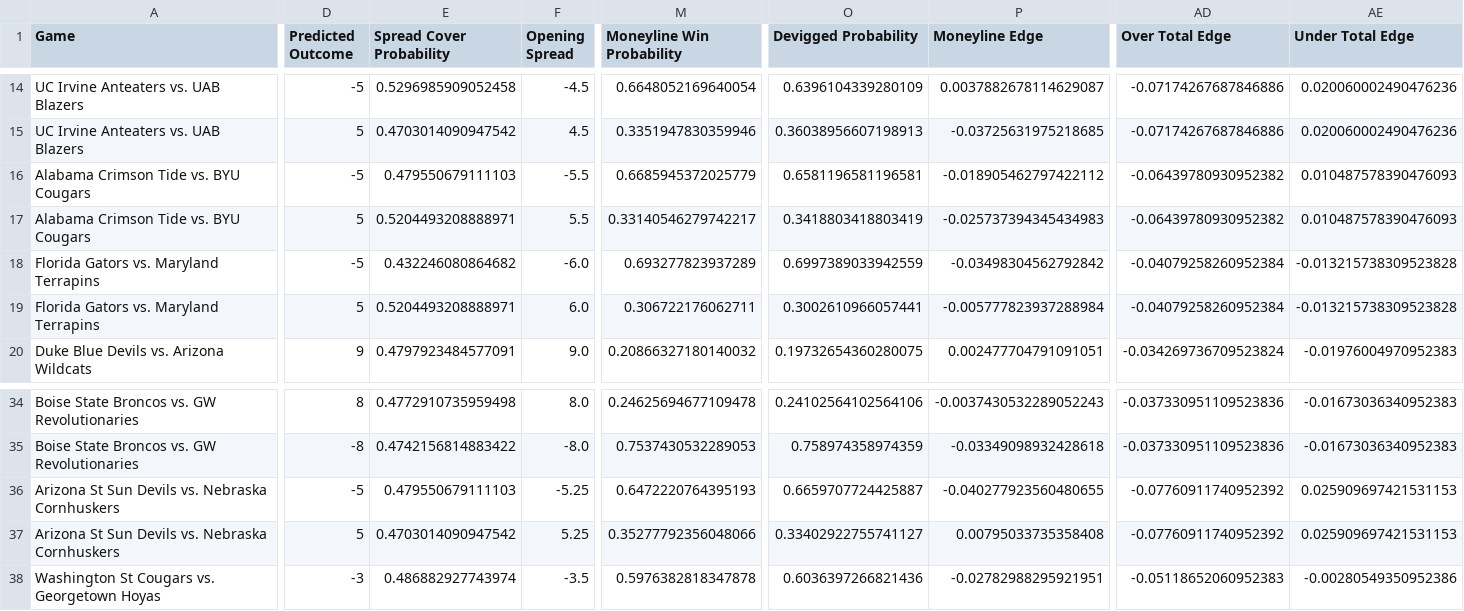
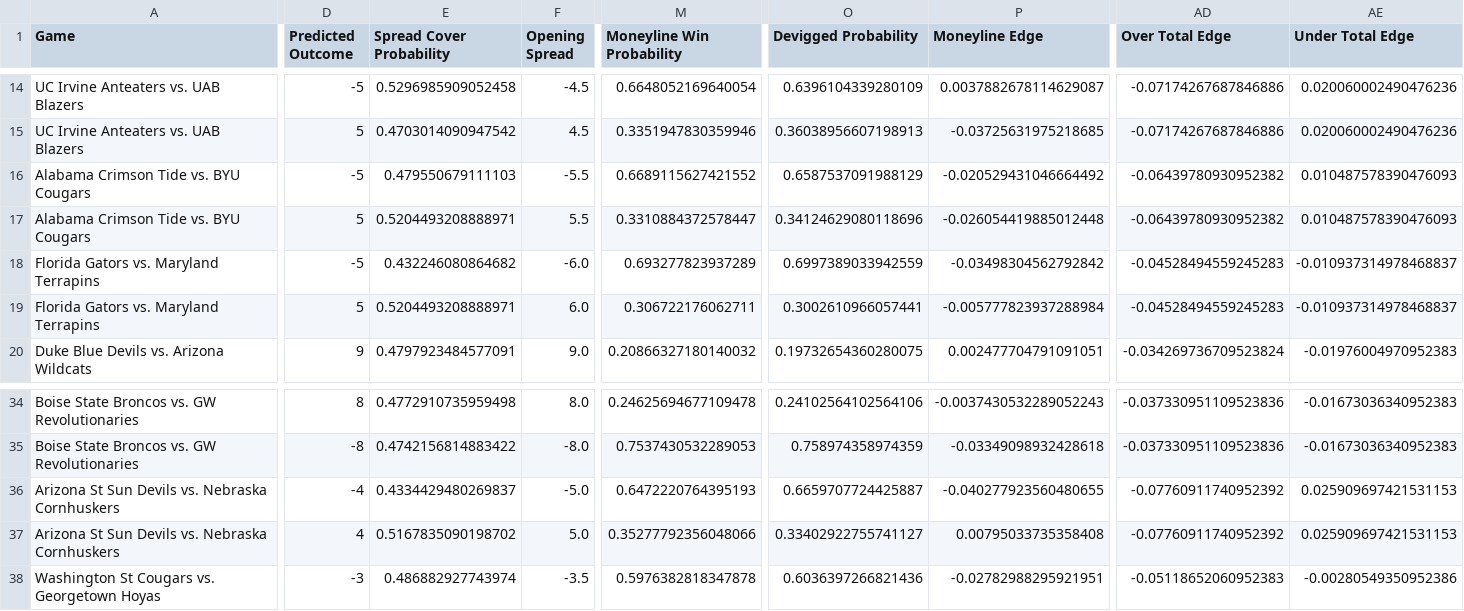
Before and after one commit to shaanchanchani/march_madness, a CSV file: CBB_Output.csv, drawn as a sheet; only a part is shown, gaps mark what is left out; the diff covers the shown part only; the diff names each change by its address in the sheet, - before the commit and + after, or states it on an @@ line.

```diff
--- a/CBB_Output.csv
+++ b/CBB_Output.csv
-M16 (Moneyline Win Probability): 0.6685945372025779
+M16 (Moneyline Win Probability): 0.6689115627421552
-O16 (Devigged Probability): 0.6581196581196581
+O16 (Devigged Probability): 0.6587537091988129
-P16 (Moneyline Edge): -0.018905462797422112
+P16 (Moneyline Edge): -0.020529431046664492
-M17 (Moneyline Win Probability): 0.33140546279742217
+M17 (Moneyline Win Probability): 0.3310884372578447
-O17 (Devigged Probability): 0.3418803418803419
+O17 (Devigged Probability): 0.34124629080118696
-P17 (Moneyline Edge): -0.025737394345434983
+P17 (Moneyline Edge): -0.026054419885012448
-AD18:AD19 (Over Total Edge): -0.04079258260952384
+AD18:AD19 (Over Total Edge): -0.04528494559245283
-AE18:AE19 (Under Total Edge): -0.013215738309523828
+AE18:AE19 (Under Total Edge): -0.010937314978468837
-D36 (Predicted Outcome): -5
+D36 (Predicted Outcome): -4
-E36 (Spread Cover Probability): 0.479550679111103
+E36 (Spread Cover Probability): 0.4334429480269837
-F36 (Opening Spread): -5.25
+F36 (Opening Spread): -5.0
-D37 (Predicted Outcome): 5
+D37 (Predicted Outcome): 4
-E37 (Spread Cover Probability): 0.4703014090947542
+E37 (Spread Cover Probability): 0.5167835090198702
-F37 (Opening Spread): 5.25
+F37 (Opening Spread): 5.0
```
Also changed, not shown: 3 edited cells elsewhere in this file.
